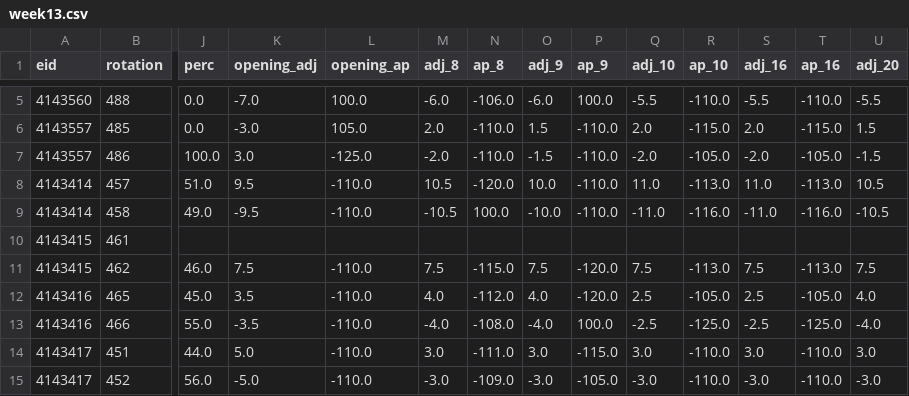
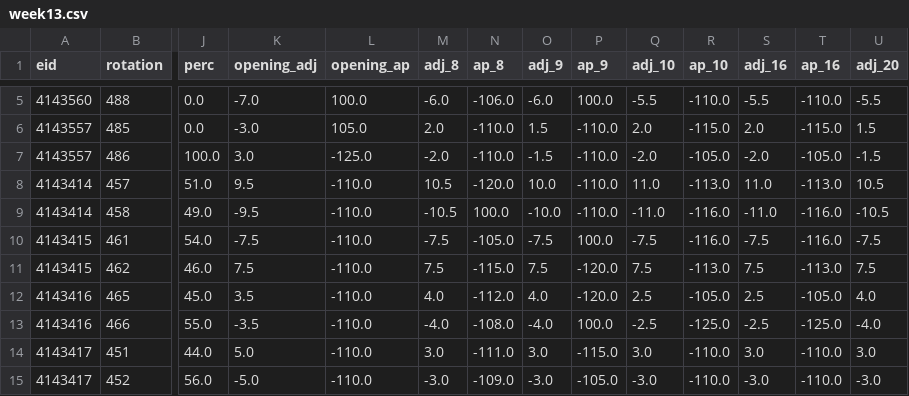
Before and after one commit to kcdavs/NFL_Perdiction_Model, a CSV file: odds/2020/week13.csv, drawn as a sheet; only a part is shown, gaps mark what is left out; the diff covers the shown part only; the diff names each change by its address in the sheet, - before the commit and + after, or states it on an @@ line.

Commit message:
Add odds for 2020 week 13

```diff
--- a/odds/2020/week13.csv
+++ b/odds/2020/week13.csv
-J10 (perc): (empty)
+J10 (perc): 54.0
-K10 (opening_adj): (empty)
+K10 (opening_adj): -7.5
-L10 (opening_ap): (empty)
+L10 (opening_ap): -110.0
-M10 (adj_8): (empty)
+M10 (adj_8): -7.5
-N10 (ap_8): (empty)
+N10 (ap_8): -105.0
-O10 (adj_9): (empty)
+O10 (adj_9): -7.5
-P10 (ap_9): (empty)
+P10 (ap_9): 100.0
-Q10 (adj_10): (empty)
+Q10 (adj_10): -7.5
-R10 (ap_10): (empty)
+R10 (ap_10): -116.0
-S10 (adj_16): (empty)
+S10 (adj_16): -7.5
-T10 (ap_16): (empty)
+T10 (ap_16): -116.0
-U10 (adj_20): (empty)
+U10 (adj_20): -7.5
```
Also changed, not shown: 15 edited cells elsewhere in this file.
